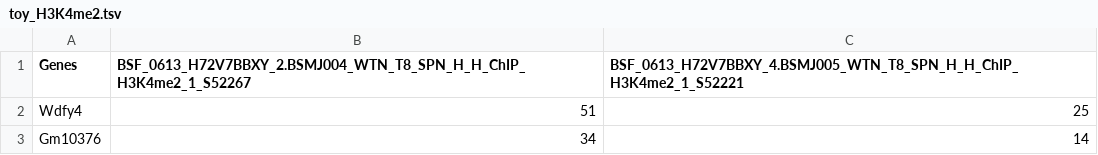
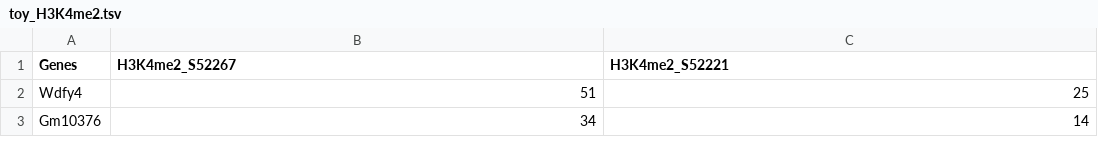
Before and after one commit to KsMariia/EpiSignal, a TSV file: sample.dataset/toy_H3K4me2.tsv, drawn as a sheet; only a part is shown.

Commit message:
Update toy_H3K4me2.tsv

```diff
--- a/sample.dataset/toy_H3K4me2.tsv
+++ b/sample.dataset/toy_H3K4me2.tsv
@@ -1,2 +1,2 @@
-Genes	BSF_0613_H72V7BBXY_2.BSMJ004_WTN_T8_SPN_H_H_ChIP_H3K4me2_1_S52267	BSF_0613_H72V7BBXY_4.BSMJ005_WTN_T8_SPN_H_H_ChIP_H3K4me2_1_S52221
+Genes	H3K4me2_S52267	H3K4me2_S52221
 Wdfy4	51	25
```
